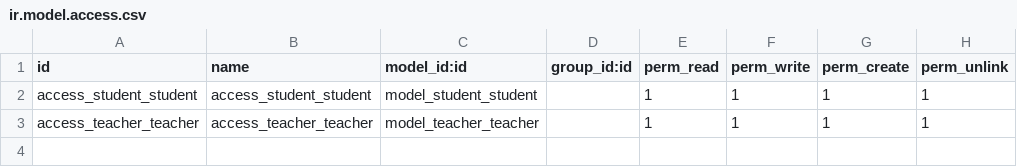
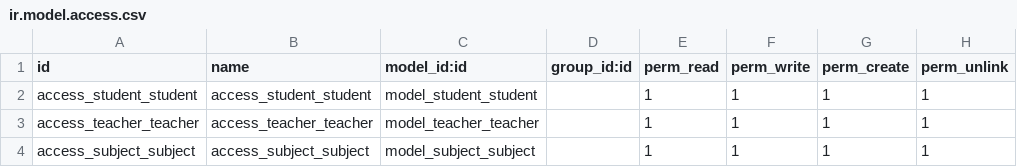
Before and after one commit to Jarvis3198/Odoo, a CSV file: school_management/security/ir.model.access.csv, drawn as a sheet.

```diff
--- a/school_management/security/ir.model.access.csv
+++ b/school_management/security/ir.model.access.csv
@@ -3 +3,2 @@ access_student_student,access_student_student,model_student_student,,1,1,1,1
 access_teacher_teacher,access_teacher_teacher,model_teacher_teacher,,1,1,1,1
+access_subject_subject,access_subject_subject,model_subject_subject,,1,1,1,1
```
Also changed, not shown: 8 other files.
